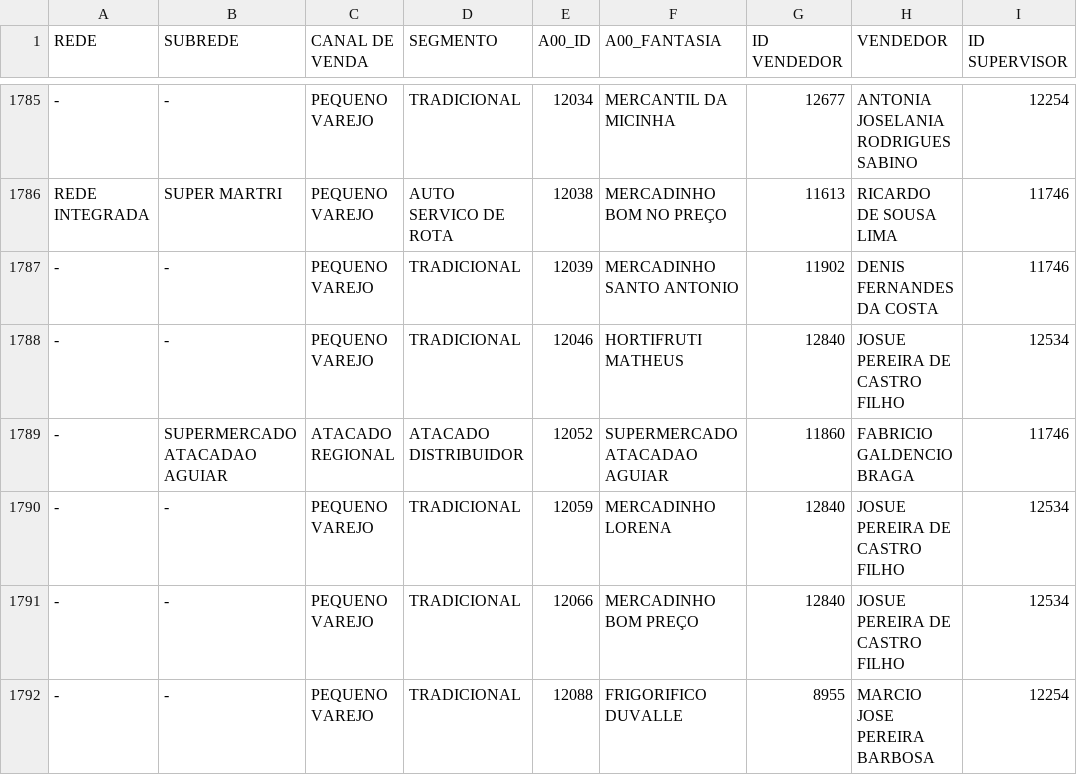
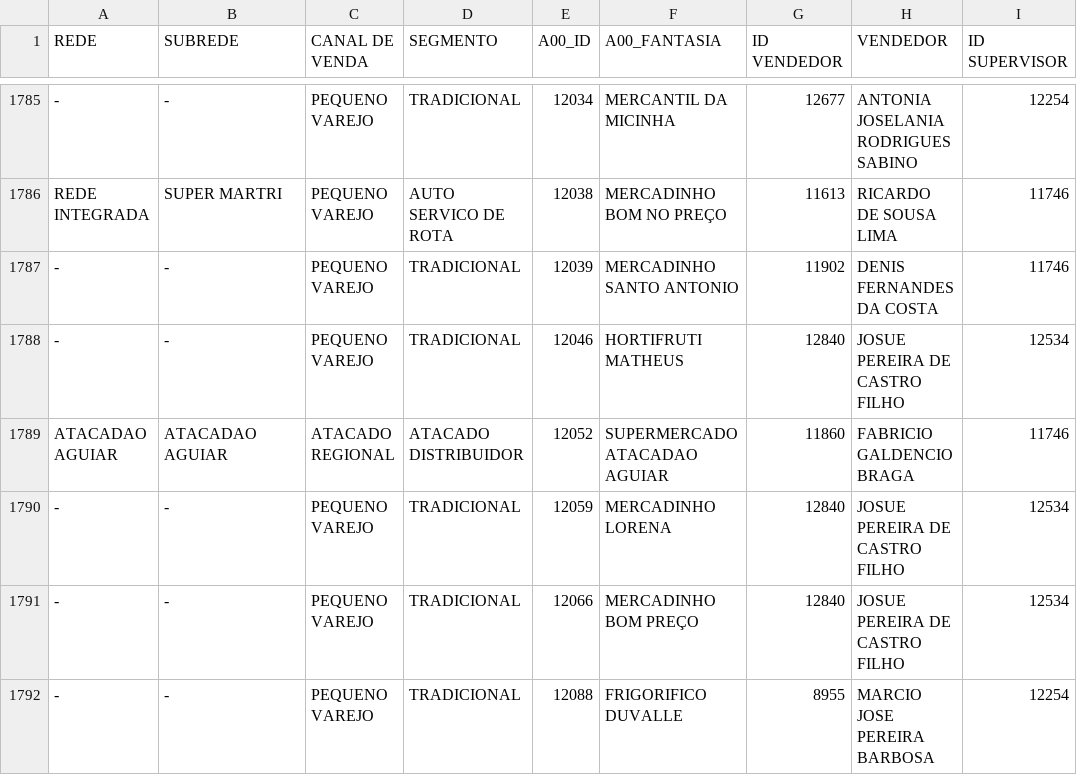
Before and after one commit to ValeMilk/App-pre-os, a CSV file: frontend/public/clientes.csv, drawn as a sheet; only a part is shown, gaps mark what is left out; the diff names each change by its address in the sheet, - before the commit and + after, or states it on an @@ line.

```diff
--- a/frontend/public/clientes.csv
+++ b/frontend/public/clientes.csv
-A1789 (REDE): -
+A1789 (REDE): ATACADAO AGUIAR
-B1789 (SUBREDE): SUPERMERCADO ATACADAO AGUIAR
+B1789 (SUBREDE): ATACADAO AGUIAR
```
Also changed, not shown: frontend/public/descontos.csv.
